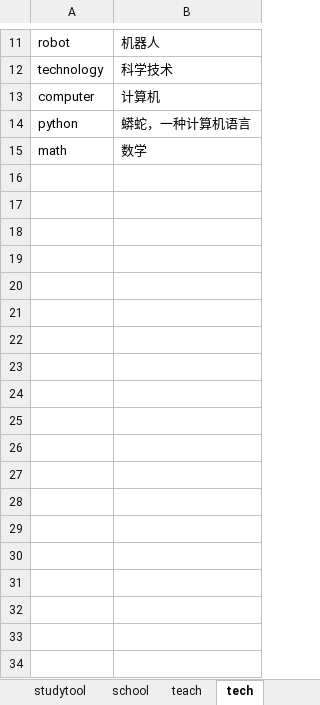
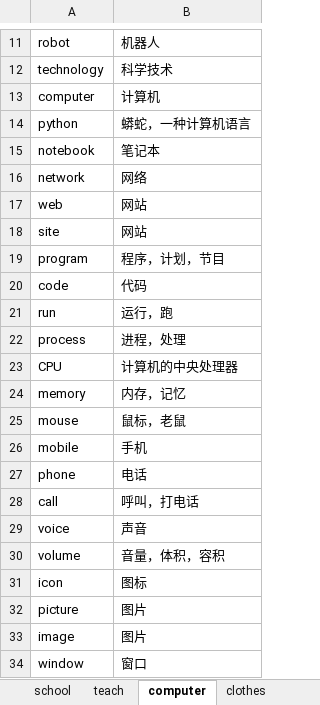
Before and after one commit to ablozhou/typewords, an Excel workbook: words.xlsx, sheet computer, drawn as a sheet; only a part is shown, gaps mark what is left out; values as stored, in another font and other column widths than the file's, no borders; removed rows and columns are numbered as before the commit, all else as after; the diff covers the shown part only; the diff names each change by its address in the sheet, - before the commit and + after, or states it on an @@ line.

```diff
--- a/words.xlsx (sheet computer)
+++ b/words.xlsx (sheet computer)
-sheet tab: tech
+sheet tab: computer
-row 15: math | 数学
+row 15: notebook | 笔记本
+row 16: network | 网络
+row 17: web | 网站
+row 18: site | 网站
+row 19: program | 程序，计划，节目
+row 20: code | 代码
+row 21: run | 运行，跑
+row 22: process | 进程，处理
+row 23: CPU | 计算机的中央处理器
+row 24: memory | 内存，记忆
+row 25: mouse | 鼠标，老鼠
+row 26: mobile | 手机
+row 27: phone | 电话
+row 28: call | 呼叫，打电话
+row 29: voice | 声音
+row 30: volume | 音量，体积，容积
+row 31: icon | 图标
+row 32: picture | 图片
+row 33: image | 图片
+row 34: window | 窗口
```
Also changed, not shown: 104 added rows and 1 edited cell elsewhere in this sheet, sheet body, sheet teach, sheet school, sheet family, sheet animal, sheet space, 4 more sheets, 4 other files.
